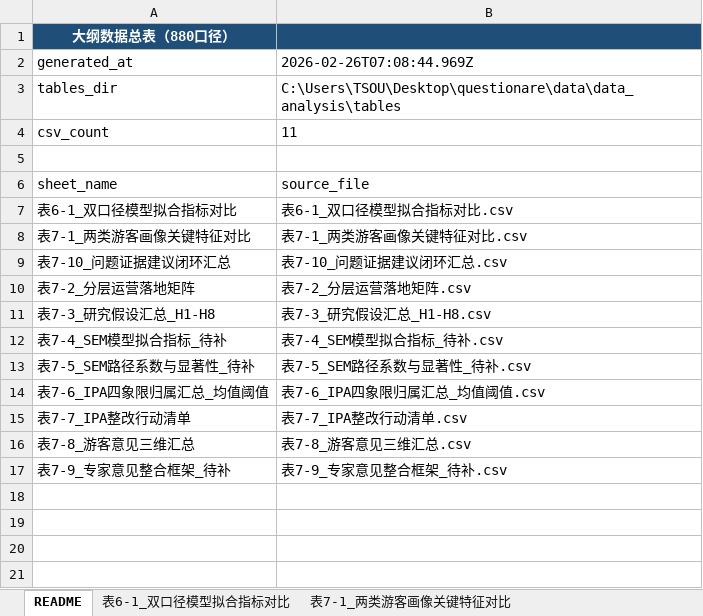
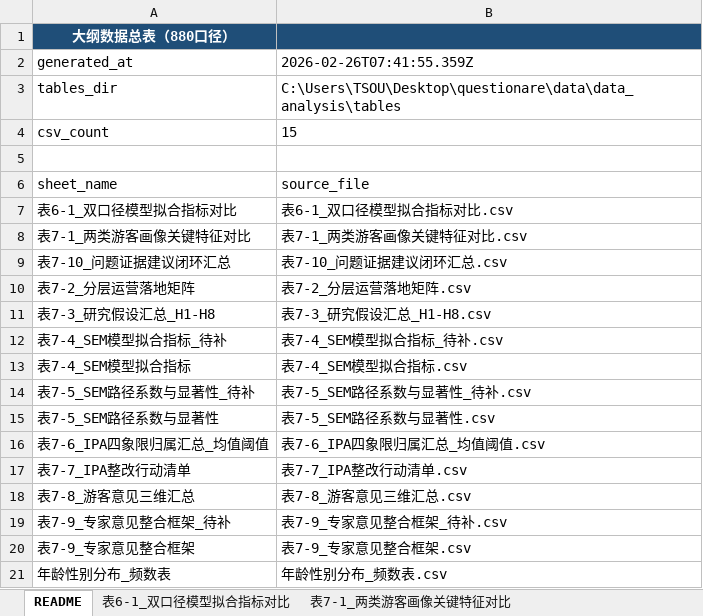
Before and after one commit to ball-castle/questionare, an Excel workbook: data/data_analysis/大纲数据总表_880.xlsx, sheet README, drawn as a sheet; values as stored, in another font and other column widths than the file's, no borders; the diff names each change by its address in the sheet, - before the commit and + after, or states it on an @@ line.

```diff
--- a/data/data_analysis/大纲数据总表_880.xlsx (sheet README)
+++ b/data/data_analysis/大纲数据总表_880.xlsx (sheet README)
-B2: 2026-02-26T07:08:44.969Z
+B2: 2026-02-26T07:41:55.359Z
-B4: 11
+B4: 15
+row 13: 表7-4_SEM模型拟合指标 | 表7-4_SEM模型拟合指标.csv
+row 15: 表7-5_SEM路径系数与显著性 | 表7-5_SEM路径系数与显著性.csv
+row 20: 表7-9_专家意见整合框架 | 表7-9_专家意见整合框架.csv
+row 21: 年龄性别分布_频数表 | 年龄性别分布_频数表.csv
```
Also changed, not shown: sheet 表7-10_问题证据建议闭环汇总, other sheet tabs, 25 other files.
